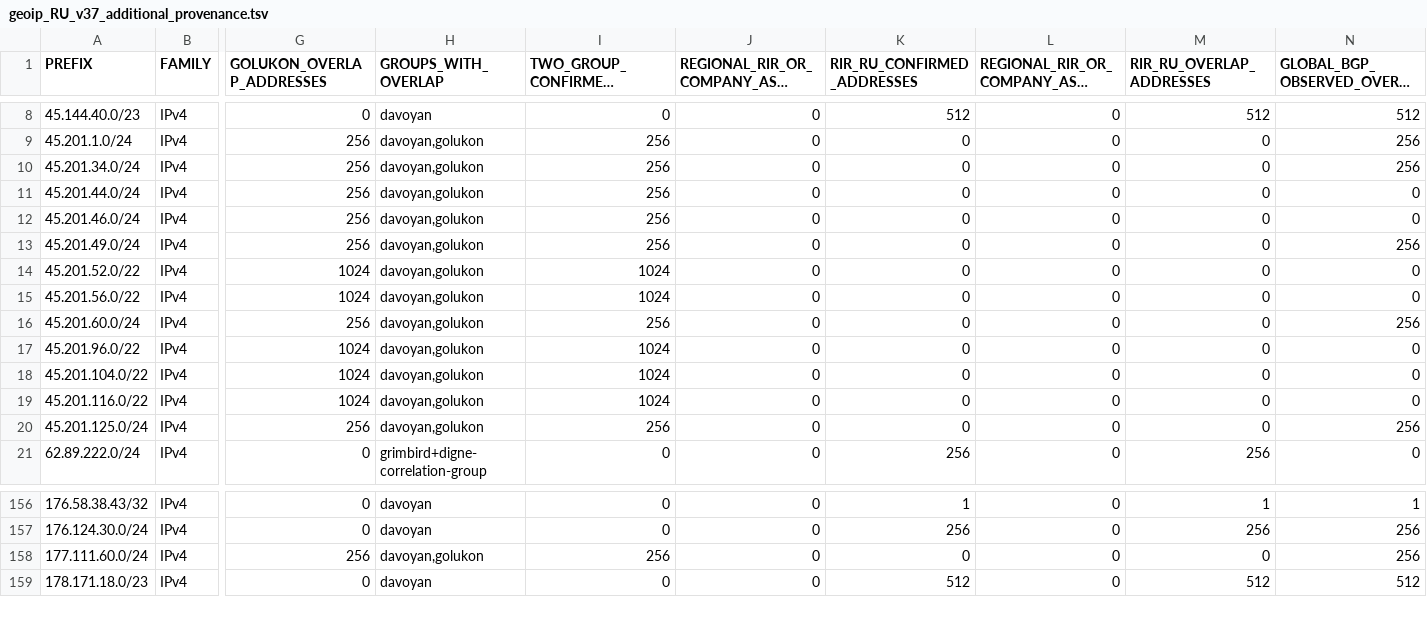
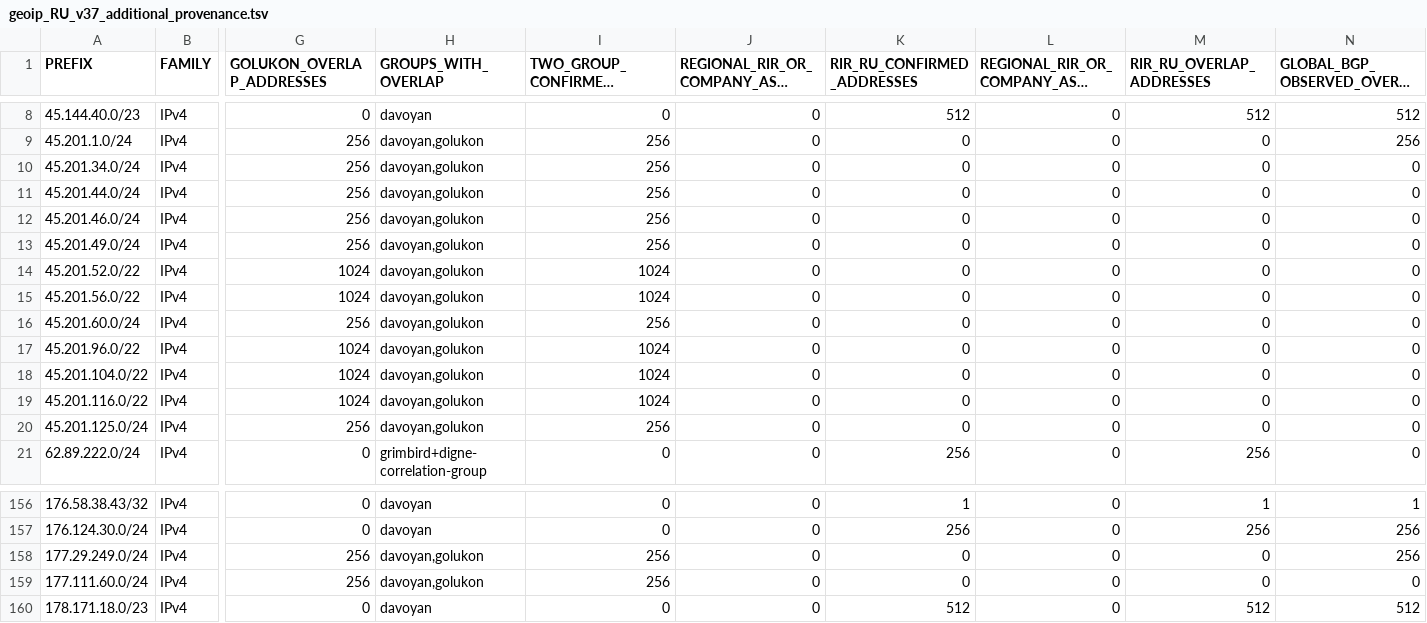
Before and after one commit to SpeedeMiner/Geoip-ru-server, a TSV file: geoip_RU_v37_additional_provenance.tsv, drawn as a sheet; only a part is shown, gaps mark what is left out; long unchanged cells end in …; addresses are those after the commit; rows hold the shown columns only; the diff names each change by its address in the sheet, - before the commit and + after, or states it on an @@ line.

```diff
--- a/geoip_RU_v37_additional_provenance.tsv
+++ b/geoip_RU_v37_additional_provenance.tsv
-N10: 256
+N10: 0
-N13: 256
+N13: 0
-N16: 256
+N16: 0
-N20: 256
+N20: 0
+row 158: 177.29.249.0/24 | IPv4 | 256 | davoyan,golukon | 256 | 0 | 0 | 0 | 0 | 256
-N159: 256
+N159: 0
```
Also changed, not shown: geoip_RU_BY_KZ_rir_registered_prefixes.tsv, geoip_RU_company_asn_manifest.tsv, 42 other files.
